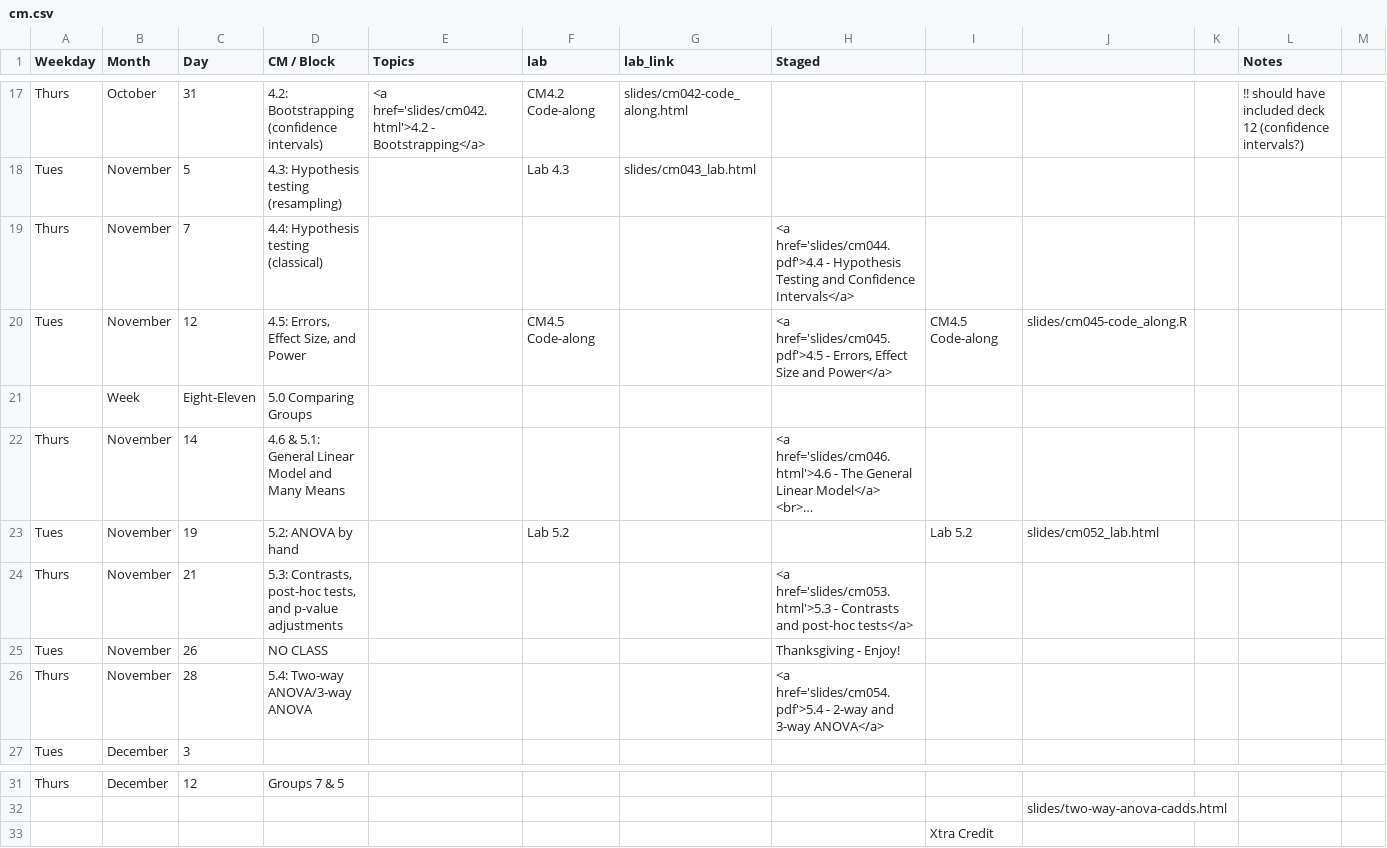
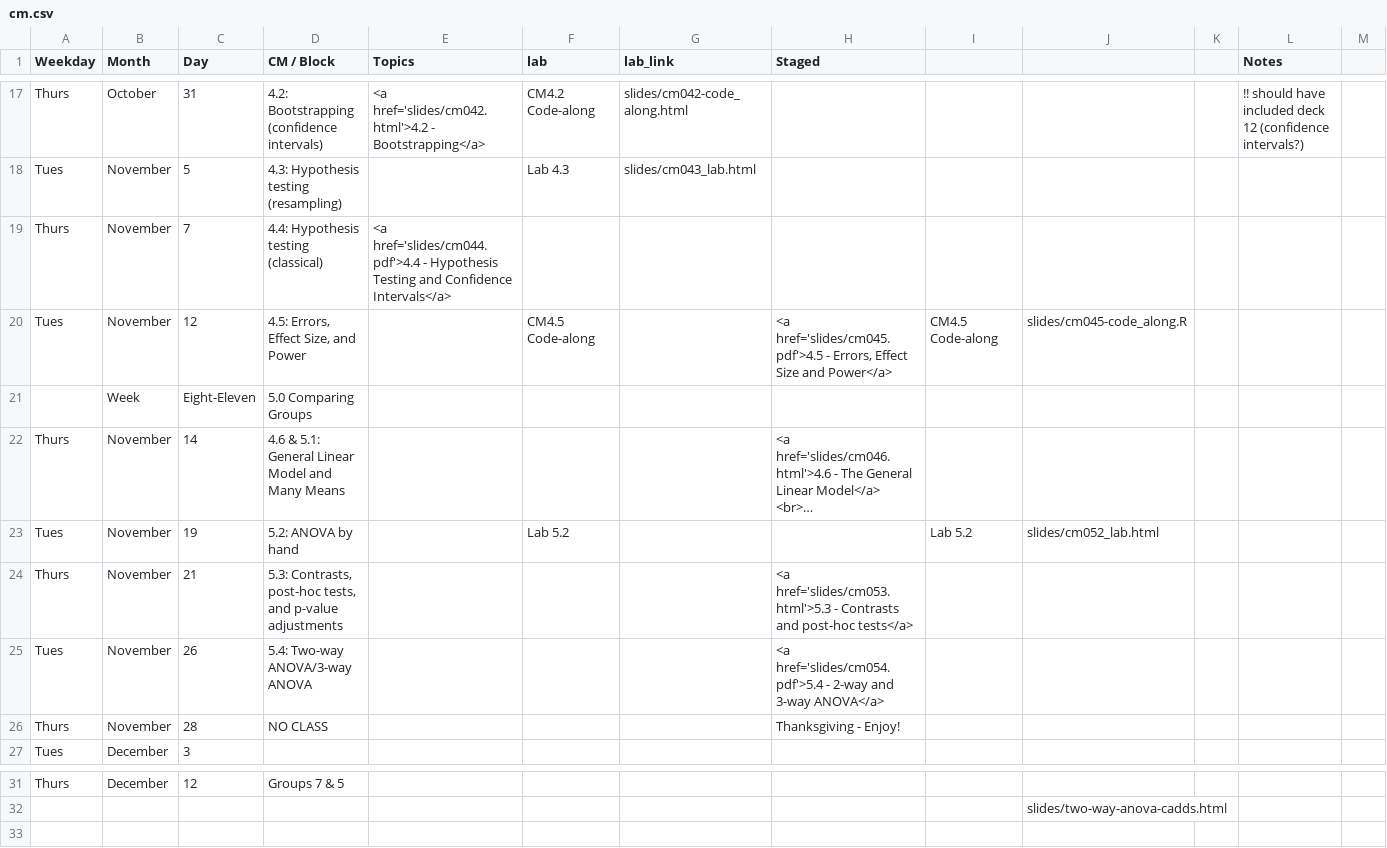
Before and after one commit to rebeccal/ohsu-math630, a CSV file: cm.csv, drawn as a sheet; only a part is shown, gaps mark what is left out; long unchanged cells end in …; rows hold the shown columns only; the diff names each change by its address in the sheet, - before the commit and + after, or states it on an @@ line.

```diff
--- a/cm.csv
+++ b/cm.csv
-E19 (Topics): (empty)
+E19 (Topics): <a href='slides/cm044.pdf'>4.4 - Hypothesis Testing and Confidence Intervals</a>
-H19 (Staged): <a href='slides/cm044.pdf'>4.4 - Hypothesis Testing and Confidence Intervals</a>
+H19 (Staged): (empty)
-D25 (CM / Block): NO CLASS
+D25 (CM / Block): 5.4: Two-way ANOVA/3-way ANOVA
-H25 (Staged): Thanksgiving - Enjoy!
+H25 (Staged): <a href='slides/cm054.pdf'>5.4 - 2-way and 3-way ANOVA</a>
-D26 (CM / Block): 5.4: Two-way ANOVA/3-way ANOVA
+D26 (CM / Block): NO CLASS
-H26 (Staged): <a href='slides/cm054.pdf'>5.4 - 2-way and 3-way ANOVA</a>
+H26 (Staged): Thanksgiving - Enjoy!
-row 33:  |  |  |  |  |  |  |  | Xtra Credit
```
Also changed, not shown: reference.csv, 4 other files.
